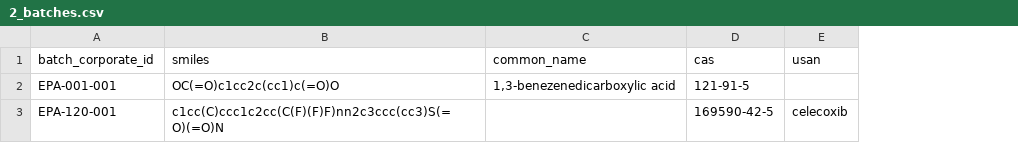
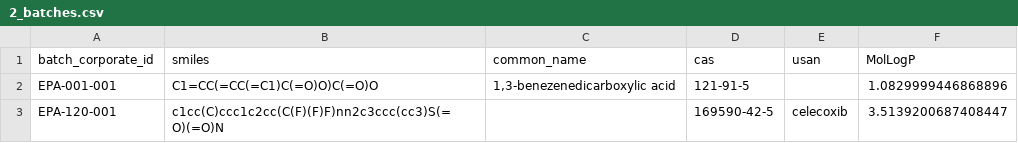
Before and after one commit to datagrok-ai/mol-track, a CSV file: demo-data/black/2_batches.csv, drawn as a sheet; the diff names each change by its address in the sheet, - before the commit and + after, or states it on an @@ line.

```diff
--- a/demo-data/black/2_batches.csv
+++ b/demo-data/black/2_batches.csv
+column F (MolLogP), rows 2-3: 1.0829999446868896 | 3.5139200687408447
-B2 (smiles): OC(=O)c1cc2c(cc1)c(=O)O
+B2 (smiles): C1=CC(=CC(=C1)C(=O)O)C(=O)O
```
Also changed, not shown: 2 other files.
